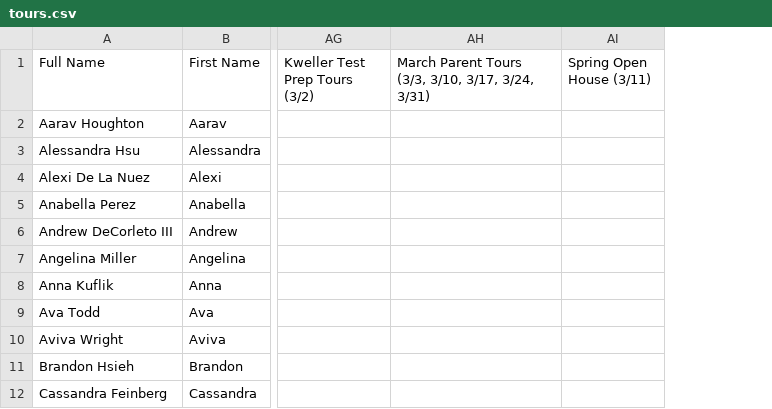
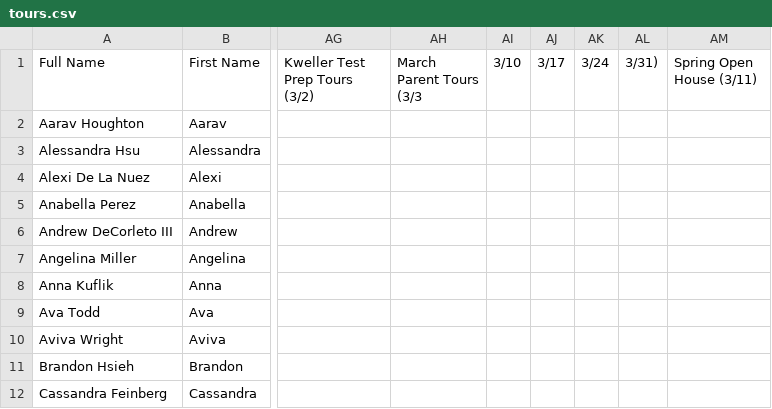
Before and after one commit to BTHS-NHS-Secretaries/bthsnhs.org, a CSV file: tours.csv, drawn as a sheet; only a part is shown, gaps mark what is left out; removed rows and columns are numbered as before the commit, all else as after; the diff names each change by its address in the sheet, - before the commit and + after, or states it on an @@ line.

Commit message:
tours points fix

```diff
--- a/tours.csv
+++ b/tours.csv
-column AH, row 1: March Parent Tours (3/3, 3/10, 3/17, 3/24, 3/31)
+column AH (March Parent Tours (3/3), empty
+column AI (3/10), empty
+column AJ (3/17), empty
+column AK (3/24), empty
+column AL (3/31)), empty
```
